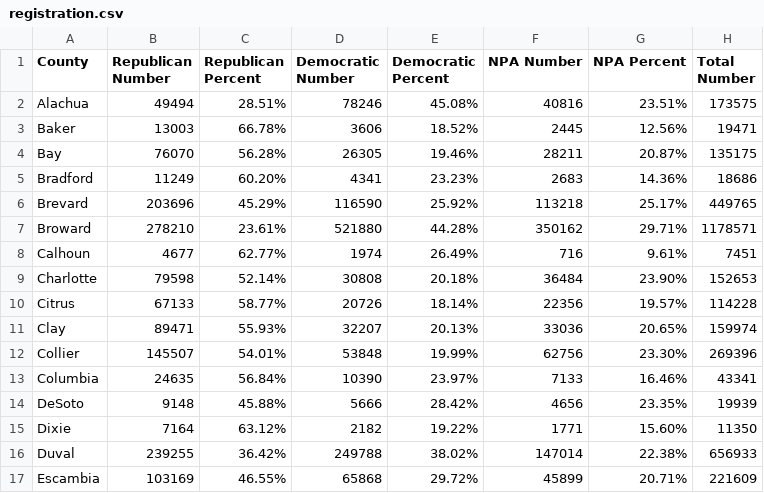
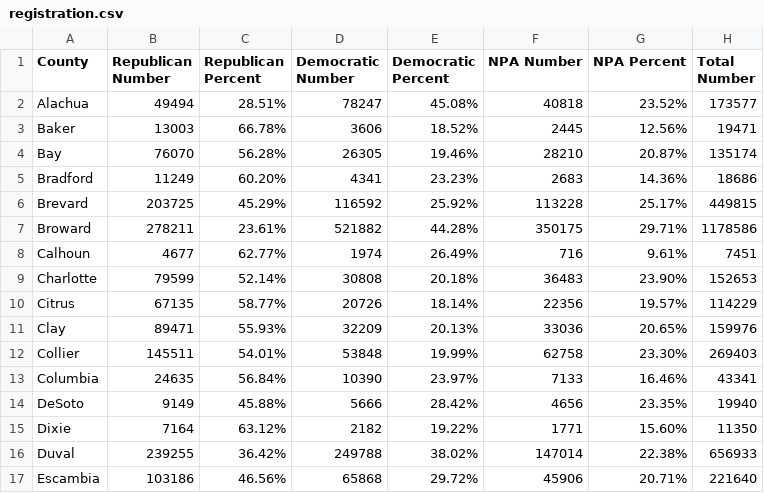
Before and after one commit to ericldaugh/FLVoiceNews, a CSV file: registration.csv, drawn as a sheet; only a part is shown; the diff covers the shown part only.

Commit message:
Update voter registration data

```diff
--- a/registration.csv
+++ b/registration.csv
@@ -1,17 +1,17 @@
 County,Republican Number,Republican Percent,Democratic Number,Democratic Percent,NPA Number,NPA Percent,Total Number
-Alachua,49494,28.51%,78246,45.08%,40816,23.51%,173575
+Alachua,49494,28.51%,78247,45.08%,40818,23.52%,173577
 Baker,13003,66.78%,3606,18.52%,2445,12.56%,19471
-Bay,76070,56.28%,26305,19.46%,28211,20.87%,135175
+Bay,76070,56.28%,26305,19.46%,28210,20.87%,135174
 Bradford,11249,60.20%,4341,23.23%,2683,14.36%,18686
-Brevard,203696,45.29%,116590,25.92%,113218,25.17%,449765
-Broward,278210,23.61%,521880,44.28%,350162,29.71%,1178571
+Brevard,203725,45.29%,116592,25.92%,113228,25.17%,449815
+Broward,278211,23.61%,521882,44.28%,350175,29.71%,1178586
 Calhoun,4677,62.77%,1974,26.49%,716,9.61%,7451
-Charlotte,79598,52.14%,30808,20.18%,36484,23.90%,152653
-Citrus,67133,58.77%,20726,18.14%,22356,19.57%,114228
-Clay,89471,55.93%,32207,20.13%,33036,20.65%,159974
-Collier,145507,54.01%,53848,19.99%,62756,23.30%,269396
+Charlotte,79599,52.14%,30808,20.18%,36483,23.90%,152653
+Citrus,67135,58.77%,20726,18.14%,22356,19.57%,114229
+Clay,89471,55.93%,32209,20.13%,33036,20.65%,159976
+Collier,145511,54.01%,53848,19.99%,62758,23.30%,269403
 Columbia,24635,56.84%,10390,23.97%,7133,16.46%,43341
-DeSoto,9148,45.88%,5666,28.42%,4656,23.35%,19939
+DeSoto,9149,45.88%,5666,28.42%,4656,23.35%,19940
 Dixie,7164,63.12%,2182,19.22%,1771,15.60%,11350
 Duval,239255,36.42%,249788,38.02%,147014,22.38%,656933
-Escambia,103169,46.55%,65868,29.72%,45899,20.71%,221609
+Escambia,103186,46.56%,65868,29.72%,45906,20.71%,221640
```
Also changed, not shown: 128 edited cells elsewhere in this file.
